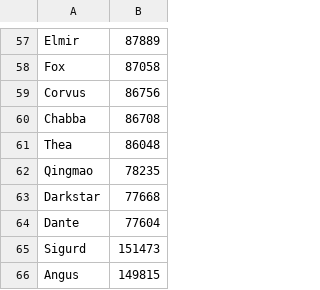
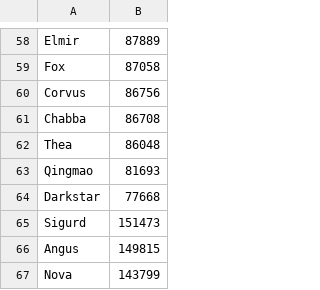
Before and after one commit to jasonwoods-7/HeroWarbot.StatUpdater, a CSV file: hero_stats.csv, drawn as a sheet; only a part is shown, gaps mark what is left out; the shorter side is filled out with more unchanged rows; the diff covers the shown part only.

```diff
--- a/hero_stats.csv
+++ b/hero_stats.csv
@@ -61,5 +62,4 @@ Chabba,86708
 Thea,86048
-Qingmao,78235
+Qingmao,81693
 Darkstar,77668
-Dante,77604
 Sigurd,151473
```
Also changed, not shown: 9 added rows, 8 removed rows and 7 edited cells elsewhere in this file.
